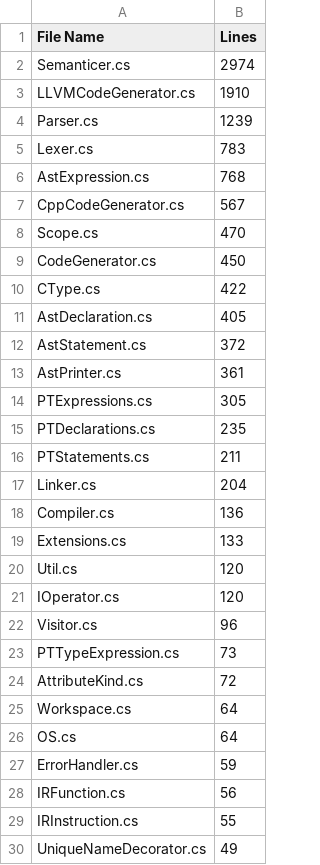
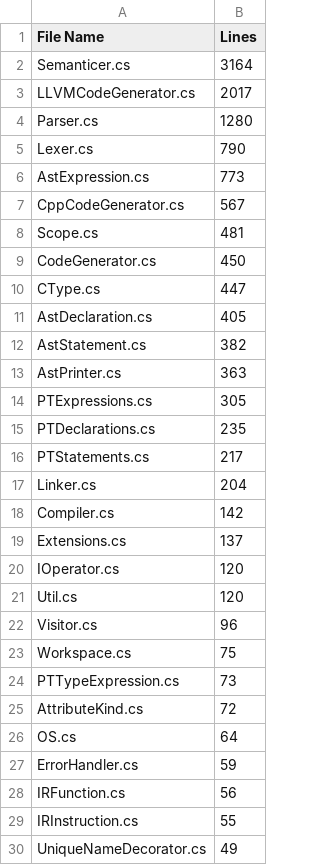
Before and after one commit to CheezLang/CheezLang, a CSV file: CheezCompiler/loc.csv, drawn as a sheet; only a part is shown; the diff covers the shown part only.

```diff
--- a/CheezCompiler/loc.csv
+++ b/CheezCompiler/loc.csv
@@ -1,26 +1,26 @@
 File Name,Lines
-Semanticer.cs,2974
-LLVMCodeGenerator.cs,1910
-Parser.cs,1239
-Lexer.cs,783
-AstExpression.cs,768
+Semanticer.cs,3164
+LLVMCodeGenerator.cs,2017
+Parser.cs,1280
+Lexer.cs,790
+AstExpression.cs,773
 CppCodeGenerator.cs,567
-Scope.cs,470
+Scope.cs,481
 CodeGenerator.cs,450
-CType.cs,422
+CType.cs,447
 AstDeclaration.cs,405
-AstStatement.cs,372
-AstPrinter.cs,361
+AstStatement.cs,382
+AstPrinter.cs,363
 PTExpressions.cs,305
 PTDeclarations.cs,235
-PTStatements.cs,211
+PTStatements.cs,217
 Linker.cs,204
-Compiler.cs,136
-Extensions.cs,133
+Compiler.cs,142
+Extensions.cs,137
+IOperator.cs,120
 Util.cs,120
-IOperator.cs,120
 Visitor.cs,96
+Workspace.cs,75
 PTTypeExpression.cs,73
 AttributeKind.cs,72
-Workspace.cs,64
 OS.cs,64
```
Also changed, not shown: 1 edited cell elsewhere in this file, examples/loc.csv, 3 other files.
